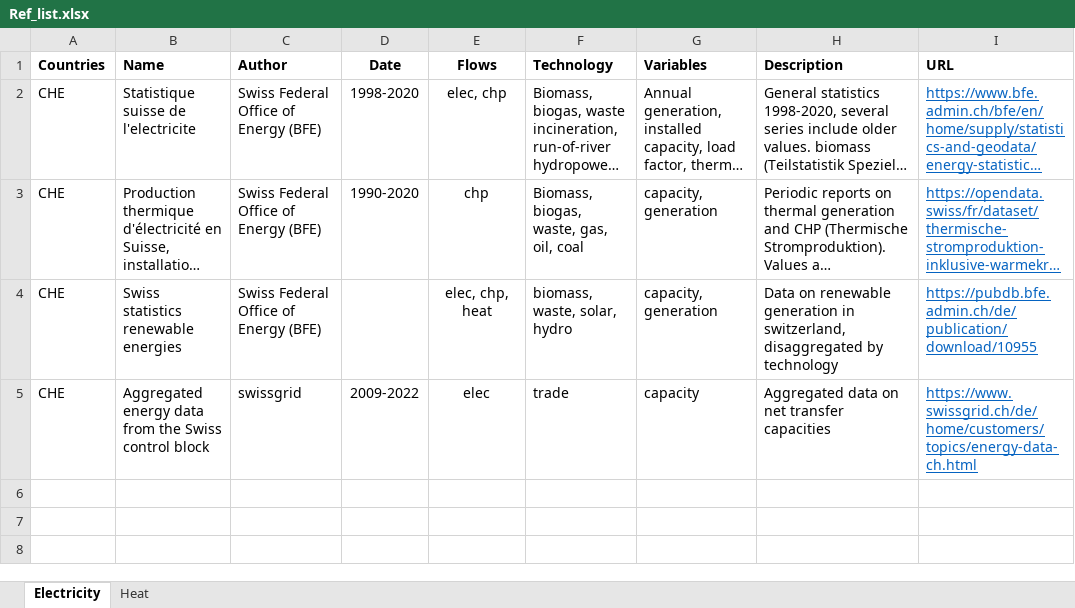
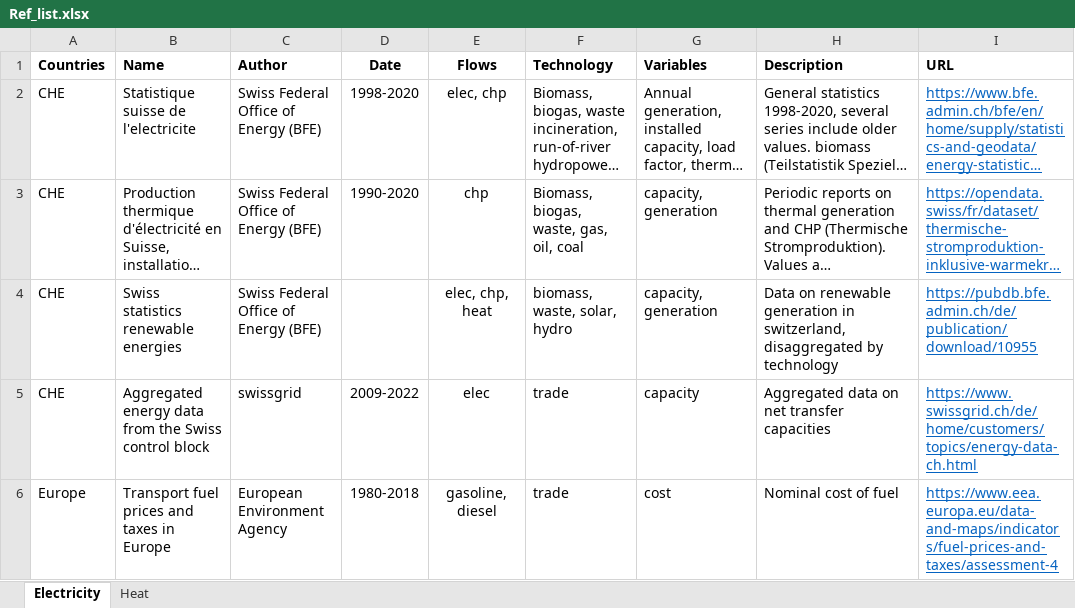
Before and after one commit to irm-codebase/RESTORE, an Excel workbook: data/raw_files/Ref_list.xlsx, sheet Electricity, drawn as a sheet; long unchanged cells end in …; values as stored, in another font and other column widths than the file's, no borders; the diff names each change by its address in the sheet, - before the commit and + after, or states it on an @@ line.

Commit message:
Preparation for transport: - Independent num/denum conversion - Added some passenger convs - CAP2ACT is now entity dependent

```diff
--- a/data/raw_files/Ref_list.xlsx (sheet Electricity)
+++ b/data/raw_files/Ref_list.xlsx (sheet Electricity)
+row 6: Europe | Transport fuel prices and taxes in Europe | European Environment Agency | 1980-2018 | gasoline, diesel | trade | cost | Nominal cost of fuel | https://www.eea.europa.eu/data-and-maps/indicators/fuel-prices-and-taxes/assessment-4
```
Also changed, not shown: data/zenodo_ivan/conversion/chp/CHE_convchp_biomass.xlsx, data/zenodo_ivan/conversion/elec/CHE_convelec_hydrodam.xlsx, 40 other files.
